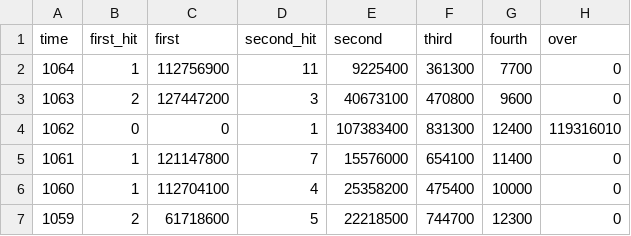
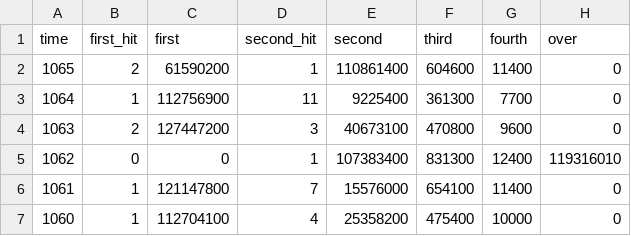
Before and after one commit to kashitan/loto6, a CSV file: results.csv, drawn as a sheet; only a part is shown; the shorter side is filled out with more unchanged rows; the diff names each change by its address in the sheet, - before the commit and + after, or states it on an @@ line.

Commit message:
update results (1065)

```diff
--- a/results.csv
+++ b/results.csv
+row 2: 1065 | 2 | 61590200 | 1 | 110861400 | 604600 | 11400 | 0
```
Also changed, not shown: numbers.csv, 1 other file.
